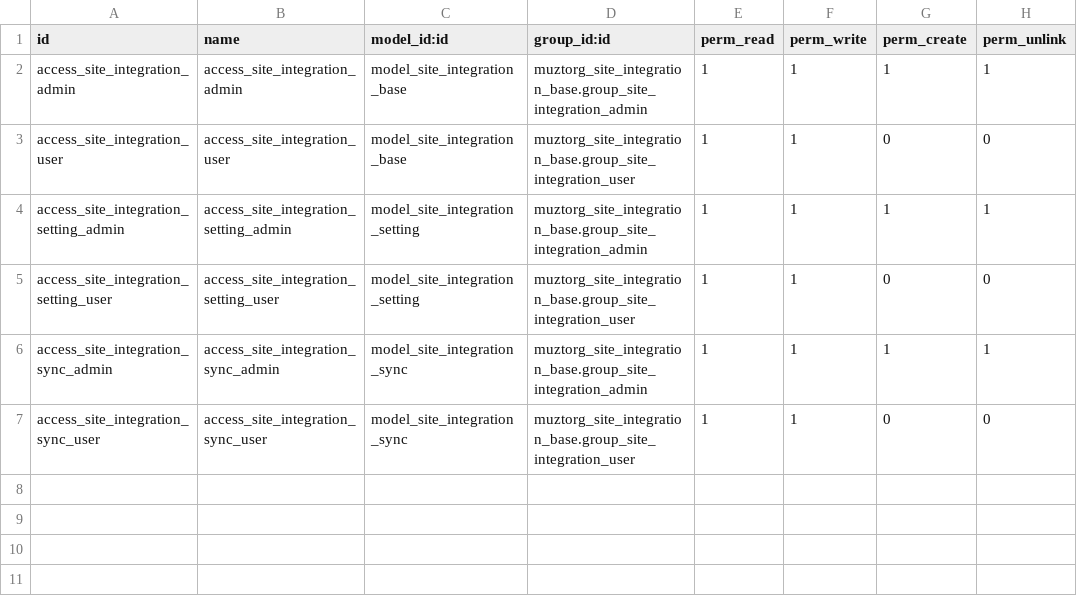
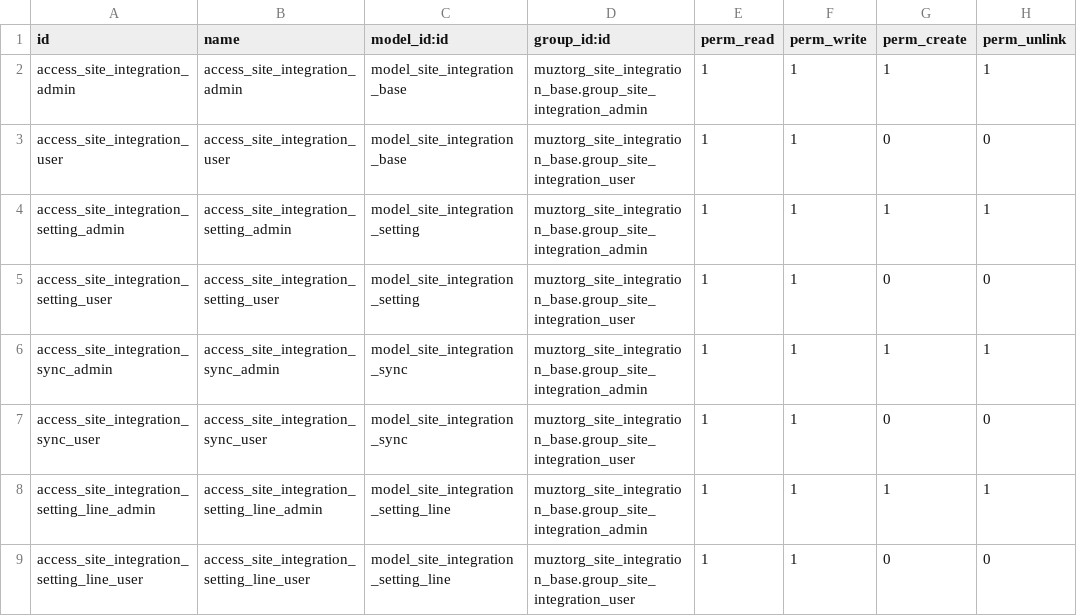
Before and after one commit to BorovlevAS/muztorg, a CSV file: muztorg_site_integration_base/security/ir.model.access.csv, drawn as a sheet.

Commit message:
[ADD](T3646)muztorg_site_integration_base: proba4

```diff
--- a/muztorg_site_integration_base/security/ir.model.access.csv
+++ b/muztorg_site_integration_base/security/ir.model.access.csv
@@ -7 +7,3 @@ access_site_integration_sync_admin,access_site_integration_sync_admin,model_site
 access_site_integration_sync_user,access_site_integration_sync_user,model_site_integration_sync,muztorg_site_integration_base.group_site_integration_user,1,1,0,0
+access_site_integration_setting_line_admin,access_site_integration_setting_line_admin,model_site_integration_setting_line,muztorg_site_integration_base.group_site_integration_admin,1,1,1,1
+access_site_integration_setting_line_user,access_site_integration_setting_line_user,model_site_integration_setting_line,muztorg_site_integration_base.group_site_integration_user,1,1,0,0
```
Also changed, not shown: 7 other files.
